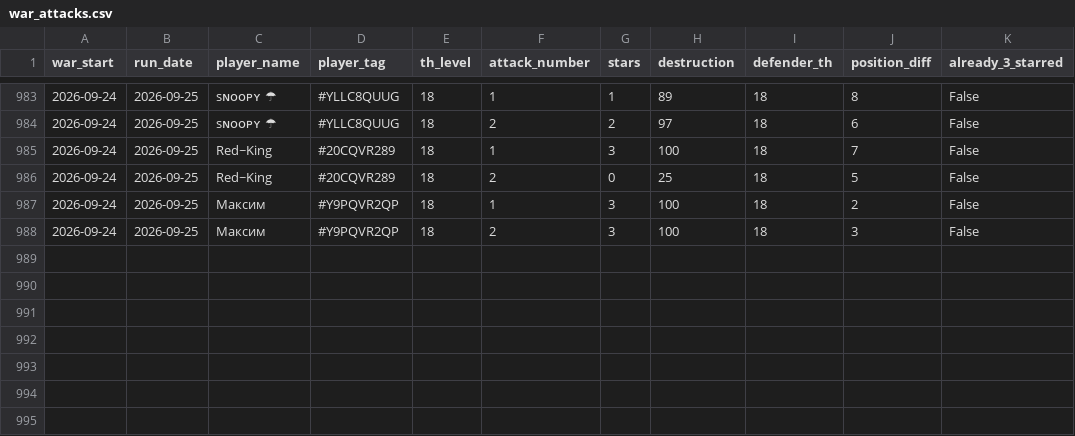
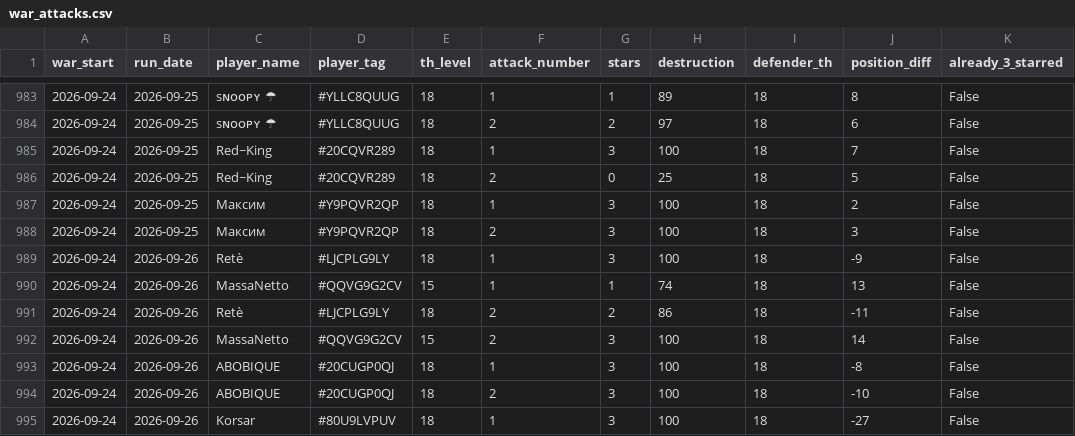
Before and after one commit to irisMoonwhisper/clash-of-clansh-scripts, a CSV file: war_attacks.csv, drawn as a sheet; only a part is shown, gaps mark what is left out; the diff names each change by its address in the sheet, - before the commit and + after, or states it on an @@ line.

```diff
--- a/war_attacks.csv
+++ b/war_attacks.csv
+row 989: 2026-09-24 | 2026-09-26 | Retè | #LJCPLG9LY | 18 | 1 | 3 | 100 | 18 | -9 | False
+row 990: 2026-09-24 | 2026-09-26 | MassaNetto | #QQVG9G2CV | 15 | 1 | 1 | 74 | 18 | 13 | False
+row 991: 2026-09-24 | 2026-09-26 | Retè | #LJCPLG9LY | 18 | 2 | 2 | 86 | 18 | -11 | False
+row 992: 2026-09-24 | 2026-09-26 | MassaNetto | #QQVG9G2CV | 15 | 2 | 3 | 100 | 18 | 14 | False
+row 993: 2026-09-24 | 2026-09-26 | ABOBIQUE | #20CUGP0QJ | 18 | 1 | 3 | 100 | 18 | -8 | False
+row 994: 2026-09-24 | 2026-09-26 | ABOBIQUE | #20CUGP0QJ | 18 | 2 | 3 | 100 | 18 | -10 | False
+row 995: 2026-09-24 | 2026-09-26 | Korsar | #80U9LVPUV | 18 | 1 | 3 | 100 | 18 | -27 | False
```
Also changed, not shown: war_defenses.csv.
